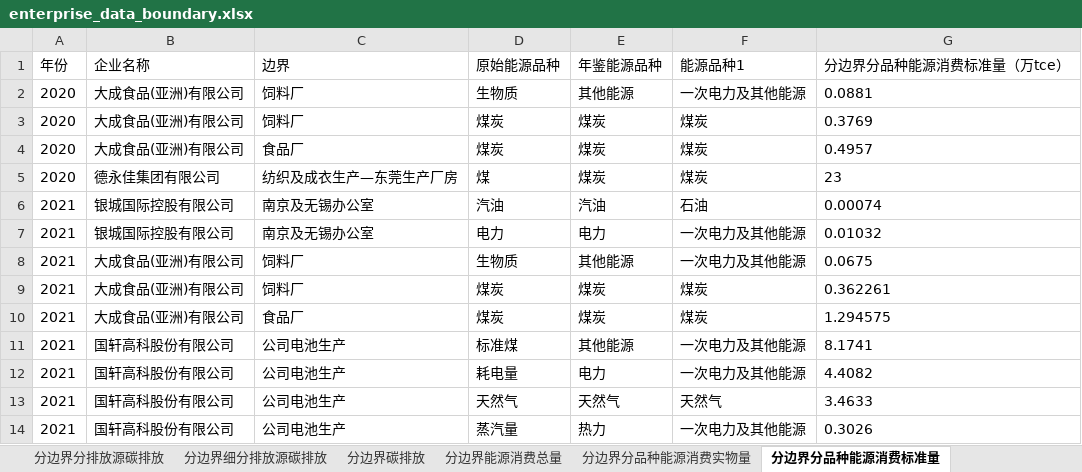
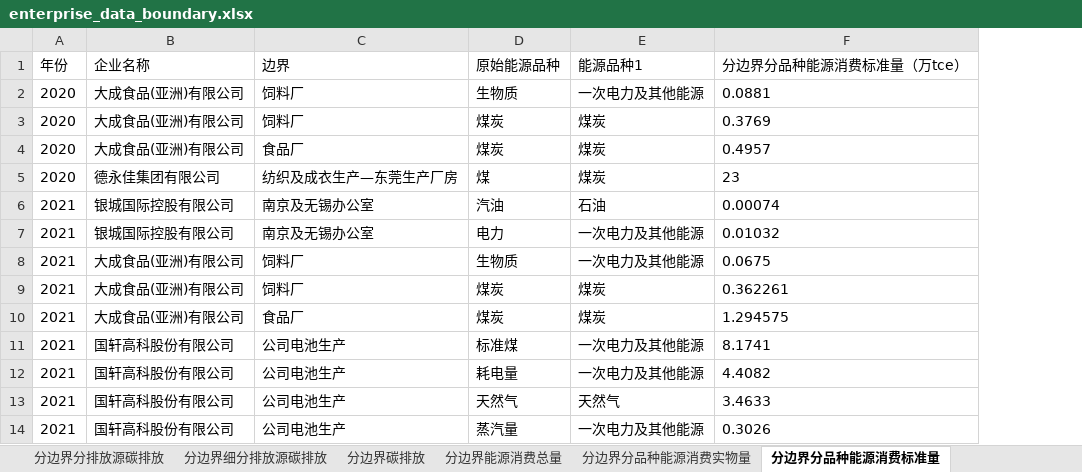
Before and after one commit to zl98a/data_compare, an Excel workbook: resource/enterprise_data_boundary.xlsx, sheet 分边界分品种能源消费标准量, drawn as a sheet; values as stored, in another font and other column widths than the file's, no borders; the diff names each change by its address in the sheet, - before the commit and + after, or states it on an @@ line.

```diff
--- a/resource/enterprise_data_boundary.xlsx (sheet 分边界分品种能源消费标准量)
+++ b/resource/enterprise_data_boundary.xlsx (sheet 分边界分品种能源消费标准量)
-column E (年鉴能源品种), rows 2-14: 其他能源 | 煤炭 | 煤炭 | 煤炭 | 汽油 | 电力 | 其他能源 | 煤炭 | 煤炭 | 其他能源 | 电力 | 天然气 | 热力
```
Also changed, not shown: sheet 分边界污染物排放, 30 other files.
